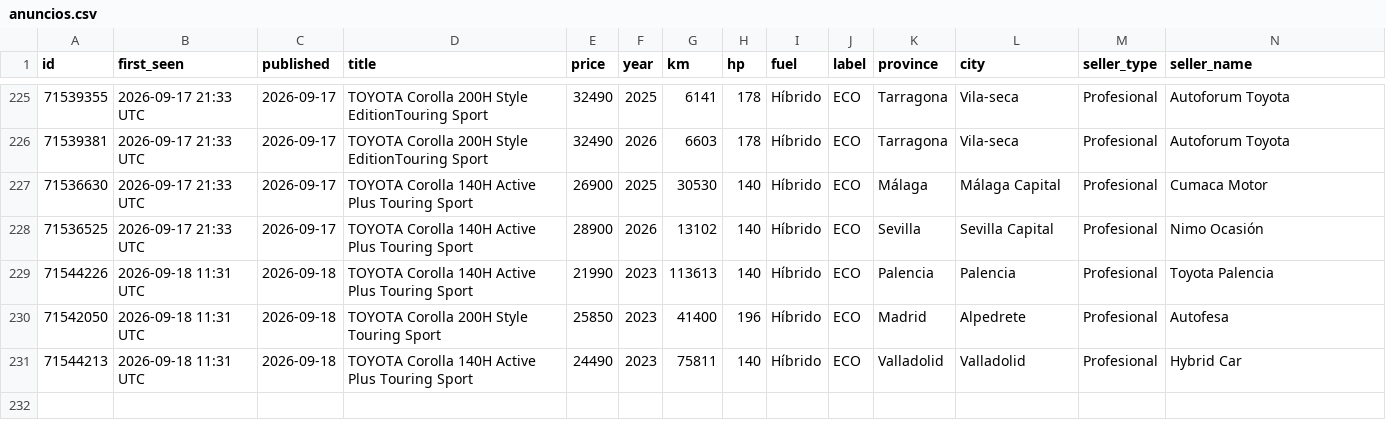
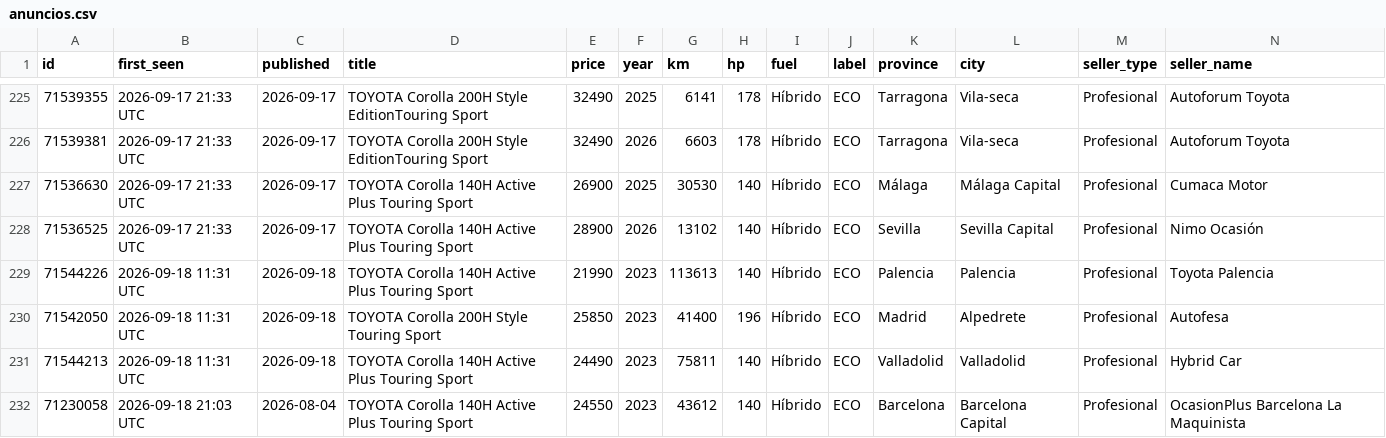
Before and after one commit to Over84sp/coches-corolla, a CSV file: .data/anuncios.csv, drawn as a sheet; only a part is shown, gaps mark what is left out; rows hold the shown columns only; the diff names each change by its address in the sheet, - before the commit and + after, or states it on an @@ line.

```diff
--- a/.data/anuncios.csv
+++ b/.data/anuncios.csv
+row 232: 71230058 | 2026-09-18 21:03 UTC | 2026-08-04 | TOYOTA Corolla 140H Active Plus Touring Sport | 24550 | 2023 | 43612 | 140 | Híbrido | ECO | Barcelona | Barcelona Capital | Profesional | OcasionPlus Barcelona La Maquinista
```
Also changed, not shown: .data/comentarios.csv, .data/estado_log.csv, 7 other files.
